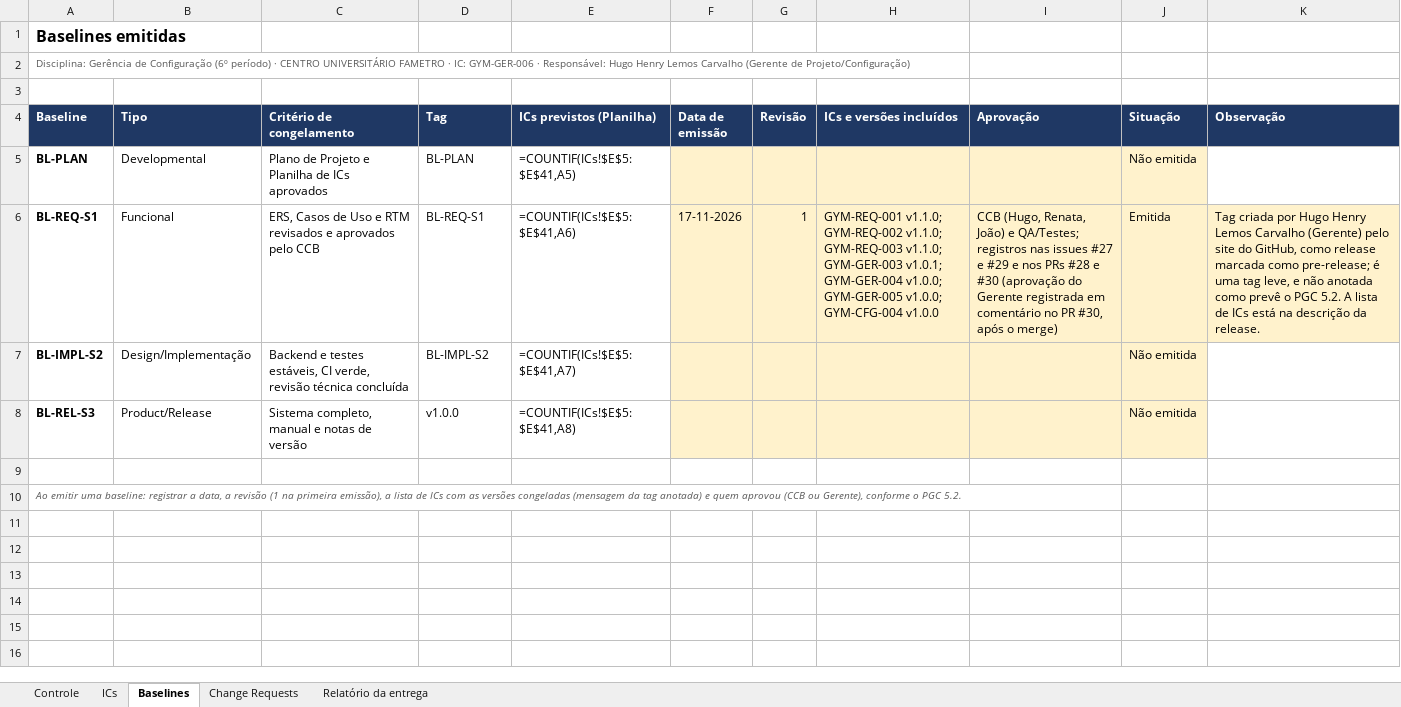
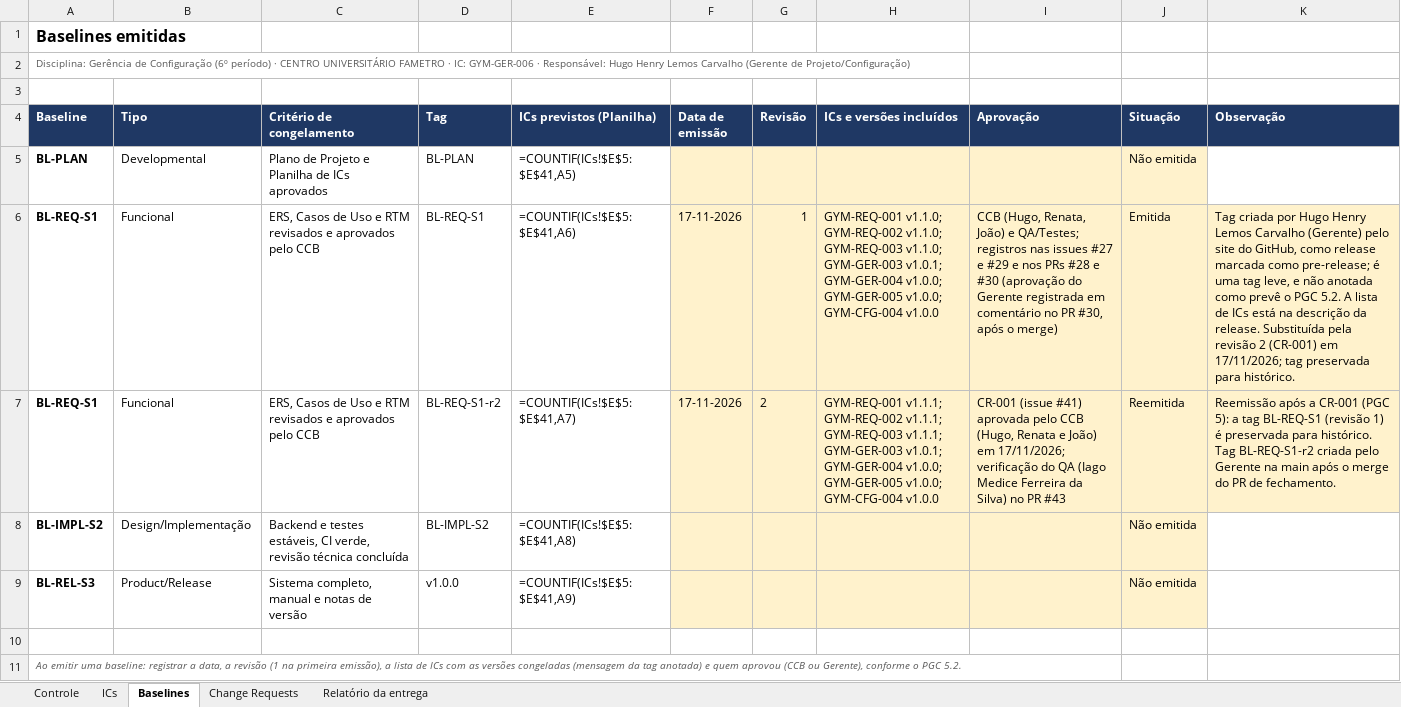
Before and after one commit to HugoHenryLms/GymManager, an Excel workbook: documentos/gerencia/Status_Accounting.xlsx, sheet Baselines, drawn as a sheet; values as stored, in another font and other column widths than the file's, no borders; formulas without a stored value are shown as written; addresses are those after the commit; the diff names each change by its address in the sheet, - before the commit and + after, or states it on an @@ line.

Commit message:
docs(gym-ger-006): fecha a CR-001 e registra a BL-REQ-S1 revisão 2 #41

```diff
--- a/documentos/gerencia/Status_Accounting.xlsx (sheet Baselines)
+++ b/documentos/gerencia/Status_Accounting.xlsx (sheet Baselines)
-K6 (Observação): …da release.
+K6 (Observação): …da release. Substituída pela revisão 2 (CR-001) em 17/11/2026; tag preservada para histórico.
+row 7: BL-REQ-S1 | Funcional | ERS, Casos de Uso e RTM revisados e aprovados pelo CCB | BL-REQ-S1-r2 | =COUNTIF(ICs!$E$5:$E$41,A7) | 17-11-2026 | 2 | GYM-REQ-001 v1.1.1; GYM-REQ-002 v1.1.1; GYM-REQ-003 v1.1.1; GYM-GER-003 v1.0.1; GYM-GER-004 v1.0.0; GYM-GER-005 v1.0.0; GYM-CFG-004 v1.0.0 | CR-001 (issue #41) aprovada pelo CCB (Hugo, Renata e João) em 17/11/2026; verificação do QA (Iago Medice Ferreira da Silva) no PR #43 | Reemitida | Reemissão após a CR-001 (PGC 5): a tag BL-REQ-S1 (revisão 1) é preservada para histórico. Tag BL-REQ-S1-r2 criada pelo Gerente na main após o merge do PR de fechamento.
-E8 (ICs previstos (Planilha)): =COUNTIF(ICs!$E$5:$E$41,A7)
+E8 (ICs previstos (Planilha)): =COUNTIF(ICs!$E$5:$E$41,A8)
-E9 (ICs previstos (Planilha)): =COUNTIF(ICs!$E$5:$E$41,A8)
+E9 (ICs previstos (Planilha)): =COUNTIF(ICs!$E$5:$E$41,A9)
```
Also changed, not shown: sheet ICs, sheet Relatório da entrega, sheet Controle, sheet Change Requests, documentos/gerencia/Planilha_Controle_de_ICs.xlsx.
